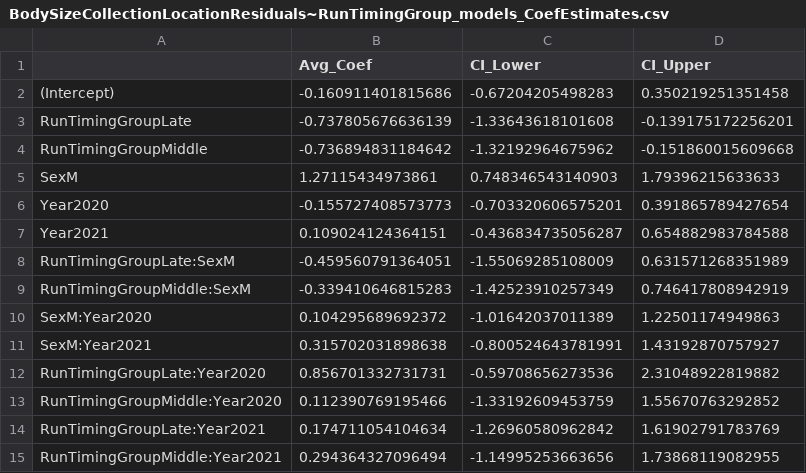
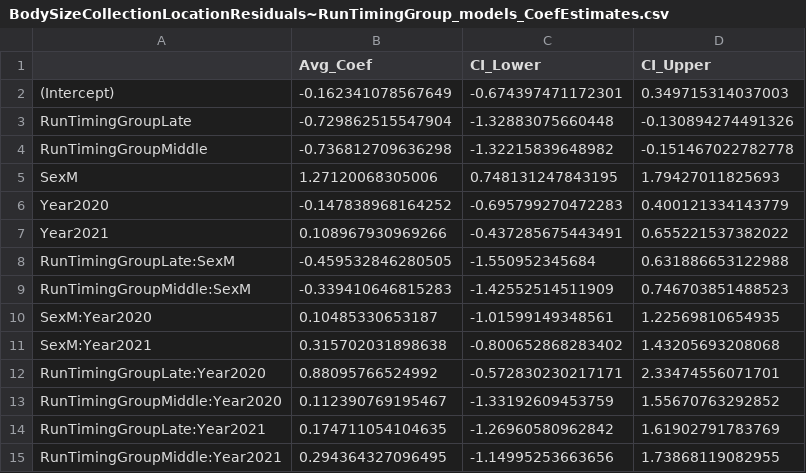
Before and after one commit to abigailhost/cr_sockeye, a CSV file: ALHcode/AIC/bodysize_runtiminggroup/BodySizeCollectionLocationResiduals~RunTimingGroup_models_CoefEstimates.csv, drawn as a sheet.

```diff
--- a/ALHcode/AIC/bodysize_runtiminggroup/BodySizeCollectionLocationResiduals~RunTimingGroup_models_CoefEstimates.csv
+++ b/ALHcode/AIC/bodysize_runtiminggroup/BodySizeCollectionLocationResiduals~RunTimingGroup_models_CoefEstimates.csv
@@ -1,15 +1,15 @@
 "","Avg_Coef","CI_Lower","CI_Upper"
-"(Intercept)",-0.160911401815686,-0.67204205498283,0.350219251351458
-"RunTimingGroupLate",-0.737805676636139,-1.33643618101608,-0.139175172256201
-"RunTimingGroupMiddle",-0.736894831184642,-1.32192964675962,-0.151860015609668
-"SexM",1.27115434973861,0.748346543140903,1.79396215633633
-"Year2020",-0.155727408573773,-0.703320606575201,0.391865789427654
-"Year2021",0.109024124364151,-0.436834735056287,0.654882983784588
-"RunTimingGroupLate:SexM",-0.459560791364051,-1.55069285108009,0.631571268351989
-"RunTimingGroupMiddle:SexM",-0.339410646815283,-1.42523910257349,0.746417808942919
-"SexM:Year2020",0.104295689692372,-1.01642037011389,1.22501174949863
-"SexM:Year2021",0.315702031898638,-0.800524643781991,1.43192870757927
-"RunTimingGroupLate:Year2020",0.856701332731731,-0.59708656273536,2.31048922819882
-"RunTimingGroupMiddle:Year2020",0.112390769195466,-1.33192609453759,1.55670763292852
-"RunTimingGroupLate:Year2021",0.174711054104634,-1.26960580962842,1.61902791783769
-"RunTimingGroupMiddle:Year2021",0.294364327096494,-1.14995253663656,1.73868119082955
+"(Intercept)",-0.162341078567649,-0.674397471172301,0.349715314037003
+"RunTimingGroupLate",-0.729862515547904,-1.32883075660448,-0.130894274491326
+"RunTimingGroupMiddle",-0.736812709636298,-1.32215839648982,-0.151467022782778
+"SexM",1.27120068305006,0.748131247843195,1.79427011825693
+"Year2020",-0.147838968164252,-0.695799270472283,0.400121334143779
+"Year2021",0.108967930969266,-0.437285675443491,0.655221537382022
+"RunTimingGroupLate:SexM",-0.459532846280505,-1.550952345684,0.631886653122988
+"RunTimingGroupMiddle:SexM",-0.339410646815283,-1.42552514511909,0.746703851488523
+"SexM:Year2020",0.10485330653187,-1.01599149348561,1.22569810654935
+"SexM:Year2021",0.315702031898638,-0.800652868283402,1.43205693208068
+"RunTimingGroupLate:Year2020",0.88095766524992,-0.572830230217171,2.33474556071701
+"RunTimingGroupMiddle:Year2020",0.112390769195467,-1.33192609453759,1.55670763292852
+"RunTimingGroupLate:Year2021",0.174711054104635,-1.26960580962842,1.61902791783769
+"RunTimingGroupMiddle:Year2021",0.294364327096495,-1.14995253663656,1.73868119082955
```
Also changed, not shown: ALHcode/AIC/bodysize_runtiminggroup/AICresults_BodySizeCollectionLocationResiduals~RunTimingGroup.csv, ALHcode/AIC/lowerriver_bodycomp_PCscores.csv, 2 other files.
